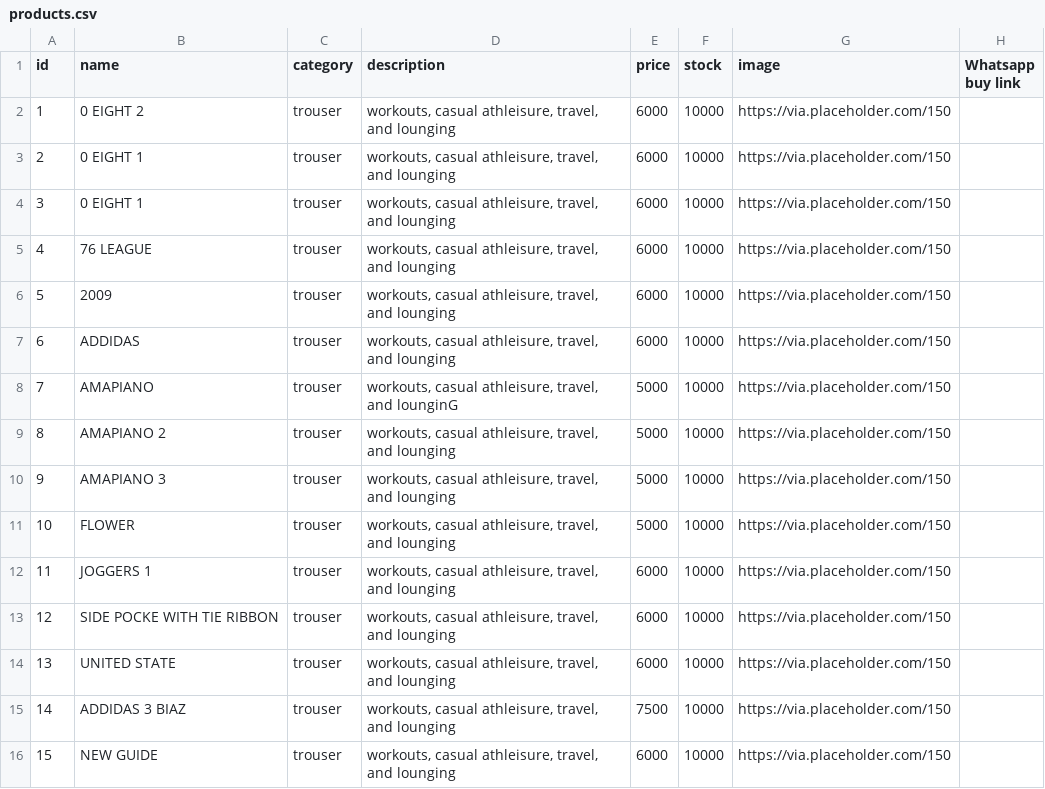
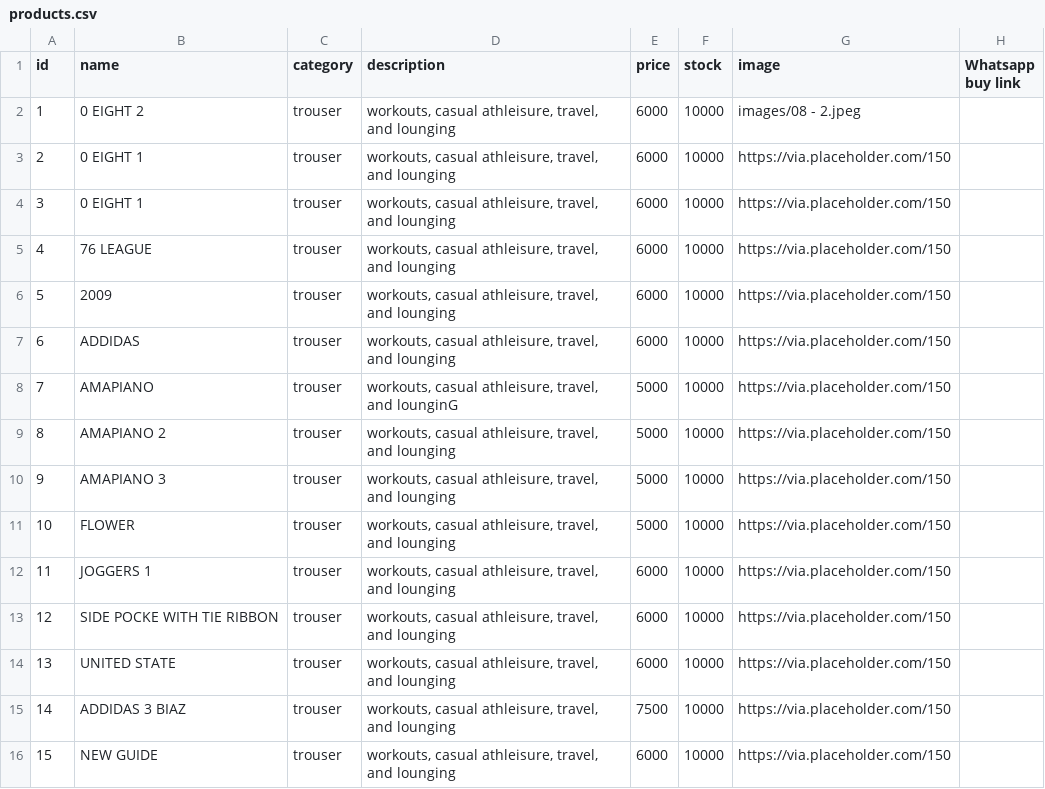
Before and after one commit to mystore19/somtojoggers, a CSV file: products.csv, drawn as a sheet.

Commit message:
Update products.csv

```diff
--- a/products.csv
+++ b/products.csv
@@ -1,3 +1,3 @@
 id,name,category,description,price,stock,image,Whatsapp buy link
-1,0  EIGHT 2,trouser,"workouts, casual athleisure, travel, and lounging",6000,10000,https://via.placeholder.com/150,
+1,0  EIGHT 2,trouser,"workouts, casual athleisure, travel, and lounging",6000,10000,images/08 - 2.jpeg,
 2,0 EIGHT 1,trouser,"workouts, casual athleisure, travel, and lounging",6000,10000,https://via.placeholder.com/150,
```
